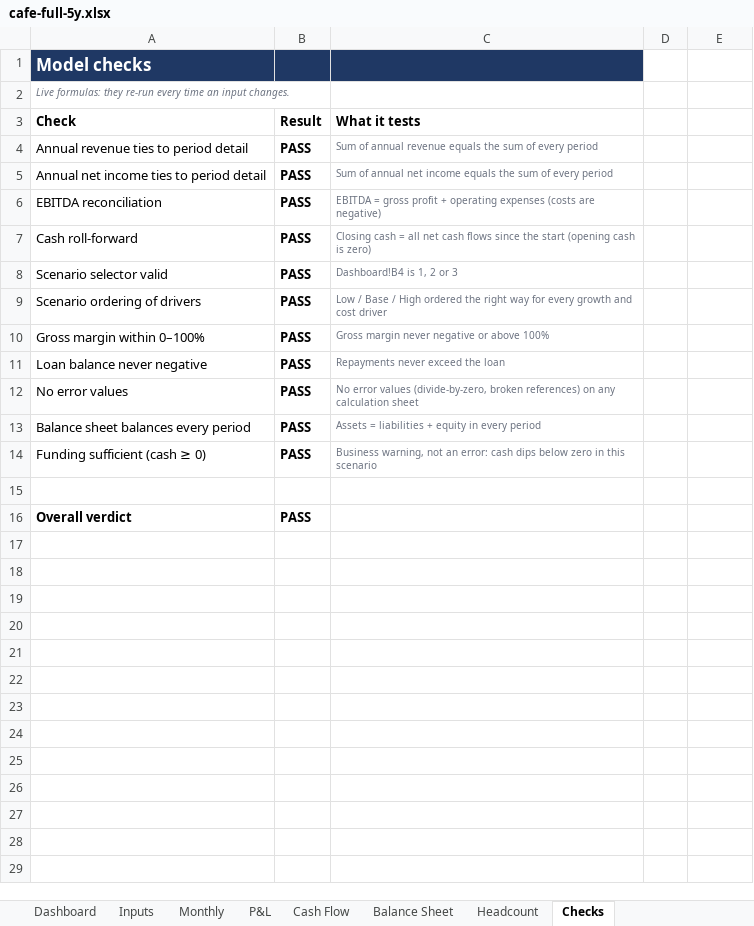
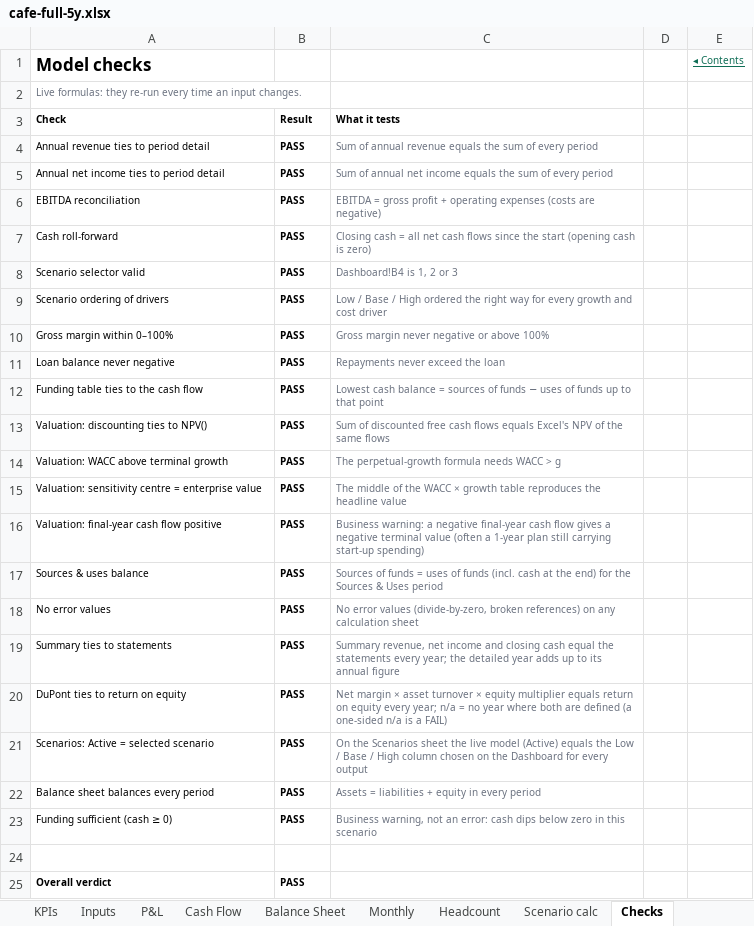
Before and after one commit to henrysheykin/finmodel-app, an Excel workbook: samples/cafe-full-5y.xlsx, sheet Checks, drawn as a sheet; values as stored, in another font and other column widths than the file's, no borders; conditional formats not drawn; addresses are those after the commit; the diff names each change by its address in the sheet, - before the commit and + after, or states it on an @@ line.

```diff
--- a/samples/cafe-full-5y.xlsx (sheet Checks)
+++ b/samples/cafe-full-5y.xlsx (sheet Checks)
+sheet tab: KPIs
+sheet tab: Scenario calc
@@ sheet tab order changed: KPIs | Inputs | P&L | Cash Flow | Balance Sheet | Monthly | Headcount | Scenario calc | Checks @@
-A1:C1 fill: #1F3864
+A1:C1 fill: none
-A1 text colour: #FFFFFF
+A1 text colour: black
-E1: (empty)
+E1: ◂ Contents
-A2 italic: on
+A2 italic: off
@@ A3:C3 text size: smaller @@
@@ A4:B11 text size: smaller @@
+row 12: Funding table ties to the cash flow | PASS | Lowest cash balance = sources of funds − uses of funds up to that point
+row 13: Valuation: discounting ties to NPV() | PASS | Sum of discounted free cash flows equals Excel's NPV of the same flows
+row 14: Valuation: WACC above terminal growth | PASS | The perpetual-growth formula needs WACC > g
+row 15: Valuation: sensitivity centre = enterprise value | PASS | The middle of the WACC × growth table reproduces the headline value
+row 16: Valuation: final-year cash flow positive | PASS | Business warning: a negative final-year cash flow gives a negative terminal value (often a 1-year plan still carrying start-up spending)
+row 17: Sources & uses balance | PASS | Sources of funds = uses of funds (incl. cash at the end) for the Sources & Uses period
@@ A18:B18 text size: smaller @@
+row 19: Summary ties to statements | PASS | Summary revenue, net income and closing cash equal the statements every year; the detailed year adds up to its annual figure
+row 20: DuPont ties to return on equity | PASS | Net margin × asset turnover × equity multiplier equals return on equity every year; n/a = no year where both are defined (a one-sided n/a is a FAIL)
+row 21: Scenarios: Active = selected scenario | PASS | On the Scenarios sheet the live model (Active) equals the Low / Base / High column chosen on the Dashboard for every output
@@ A22:B23 text size: smaller @@
@@ A25:B25 text size: smaller @@
```
Also changed, not shown: sheet Monthly, sheet Dashboard, sheet P&L, sheet Inputs, sheet Cash Flow, sheet Balance Sheet, 1 more sheet, other sheet tabs, formulas that keep their value, charts or pictures, 20 other files.
